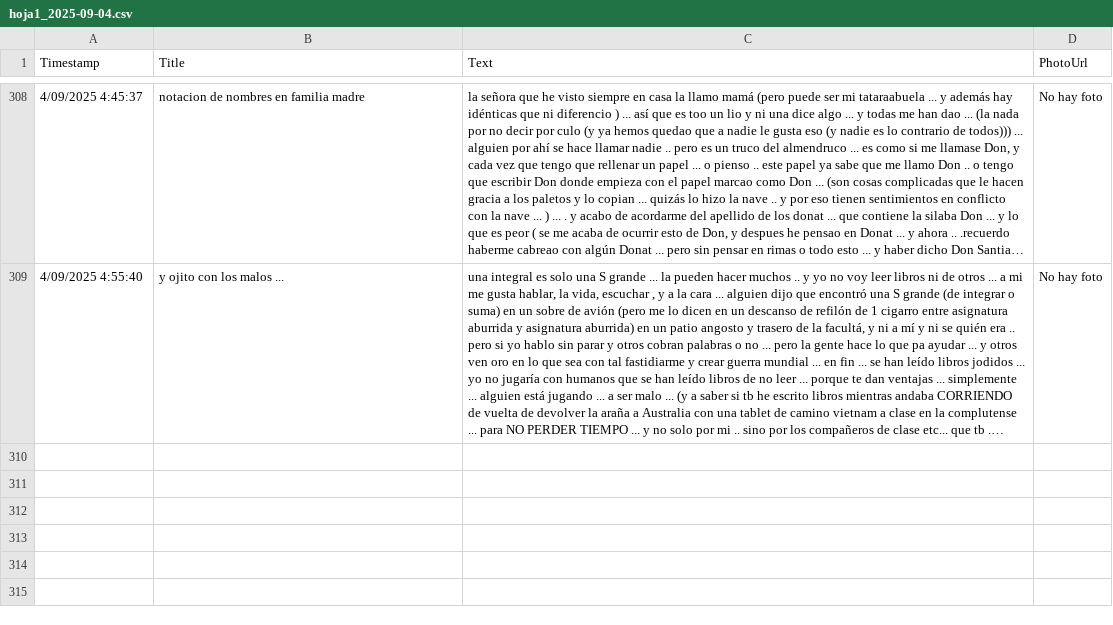
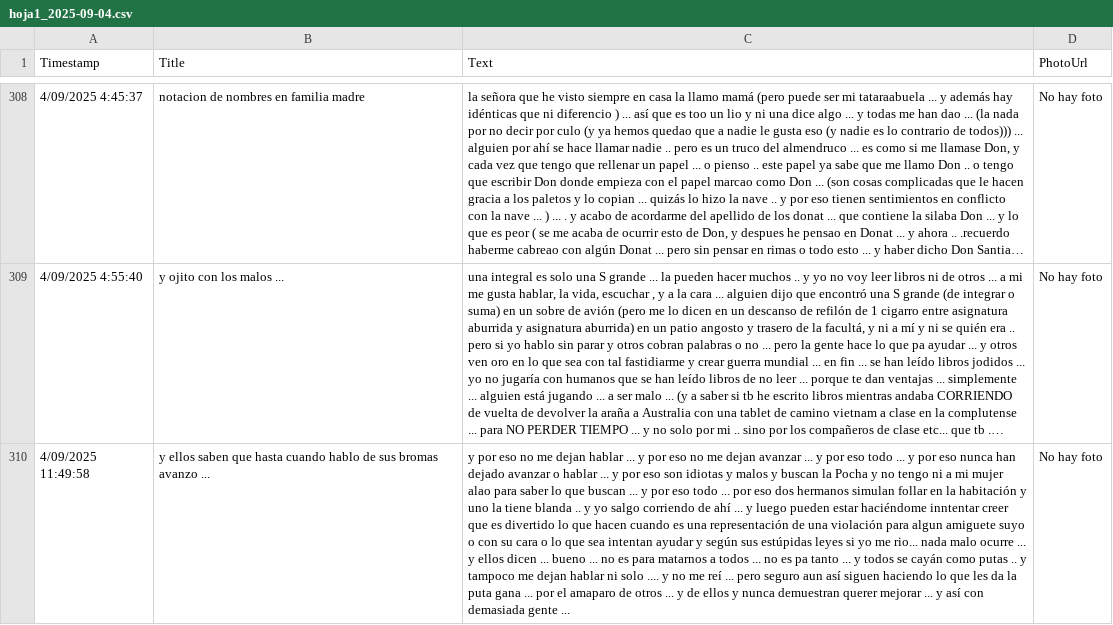
Before and after one commit to jsgaston/Hojas-de-calculo-como-ddbb-de-googledrive, a CSV file: hoja1_2025-09-04.csv, drawn as a sheet; only a part is shown, gaps mark what is left out; long unchanged cells end in …; the diff names each change by its address in the sheet, - before the commit and + after, or states it on an @@ line.

Commit message:
Actualización automática 2025-09-04

```diff
--- a/hoja1_2025-09-04.csv
+++ b/hoja1_2025-09-04.csv
+row 310: 4/09/2025 11:49:58 | y ellos saben que hasta cuando hablo de sus bromas avanzo ... | y por eso no me dejan hablar ... y por eso no me dejan avanzar ... y por eso todo ... y por eso nunca han dejado avanzar o hablar ... y por eso son idiotas y malos y buscan la Pocha y no tengo ni a mi mujer alao para saber lo que buscan ... y por eso todo ... por eso dos hermanos simulan follar en la habitación y uno la tiene blanda .. y yo salgo corriendo de ahí ... y luego pueden estar haciéndome inntentar creer que es divertido lo que hacen cuando es una representación de una violación para algun amiguete suyo o con su cara o lo que sea intentan ayudar y según sus estúpidas leyes si yo me rio... nada malo ocurre ... y ellos dicen ... bueno ... no es para matarnos a todos ... no es pa tanto ... y todos se cayán como putas .. y tampoco me dejan hablar ni solo .... y no me reí ... pero seguro aun así siguen haciendo lo que les da la puta gana ... por el amaparo de otros ... y de ellos y nunca demuestran querer mejorar ... y así con demasiada gente ... | No hay foto
```
